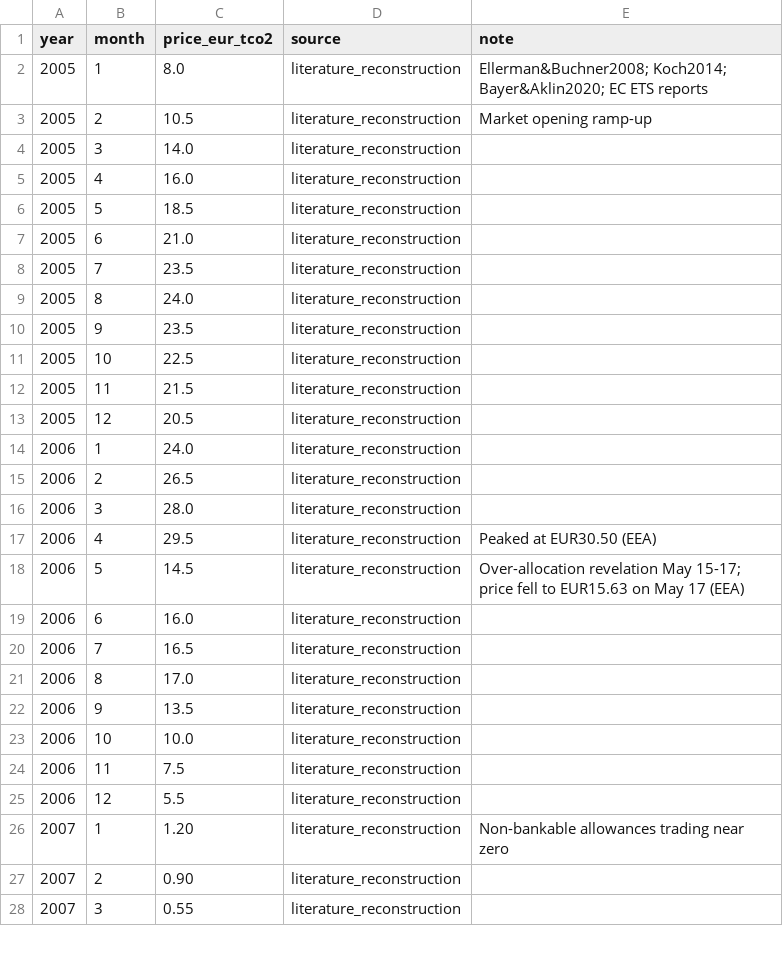
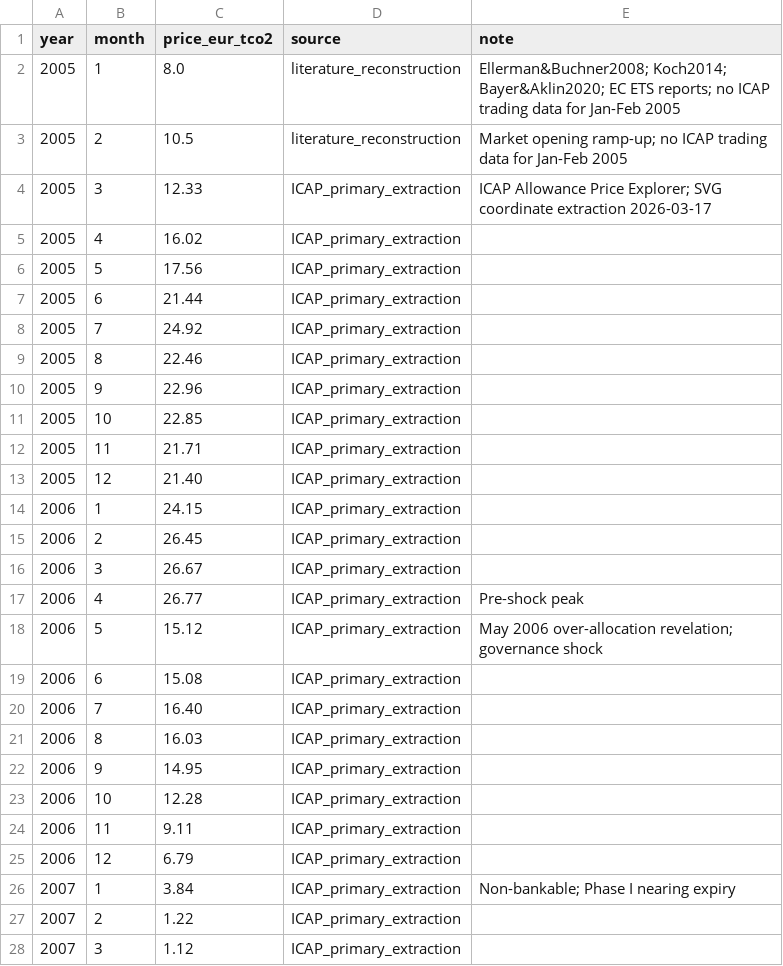
Before and after one commit to itshchandra-lab/carby-tho, a CSV file: data/raw/eua_prices_monthly.csv, drawn as a sheet; only a part is shown; the diff covers the shown part only.

Commit message:
EV/AI framework extensions: §7.9 Scenario A/B, §8.2 hyperscaler PPAs, §8.3 battery falsification, §7.6 compute monitoring note
Implements framework_extensions_ev_ai.md critical assessment (all P1 items):
- §7.9: Scenario A/B framing with explicit China marginalisation reversal under Scenario B; p_t sensitivity table (5 countries × 5 p_t values)
- §8.2: Hyperscaler nuclear PPAs paragraph (Microsoft-Constellation, Google-Kairos, Amazon); contracts-only principle, DOE/IEA projections excluded
- §8.3: Battery storage falsification row (≥72h / <$50/kWh / 2035) as Scenario A/B discriminator
- §7.6: Italic monitoring note on compute dependency (DPDP + MeitY as indicators); monitoring condition, not falsification condition
- Formal 3-variable Katzenstein filter rejected; China §7.5 compute footnote deferred to structural completion (P3)
- §3 framework section and §7.4 Katzenstein filter definition unchanged

Also: ICAP primary EUA Phase I data extraction (CV=0.805); HMM regime validation; GS dual specification table (longrun=2.87, contemporaneous≈5.4); synthetic Japan counterfactual (83% NEP erosion post-Fukushima); domain panel T1.3 marked fully resolved

```diff
--- a/data/raw/eua_prices_monthly.csv
+++ b/data/raw/eua_prices_monthly.csv
@@ -1,28 +1,28 @@
 year,month,price_eur_tco2,source,note
-2005,1,8.0,literature_reconstruction,"Ellerman&Buchner2008; Koch2014; Bayer&Aklin2020; EC ETS reports"
-2005,2,10.5,literature_reconstruction,"Market opening ramp-up"
-2005,3,14.0,literature_reconstruction,""
-2005,4,16.0,literature_reconstruction,""
-2005,5,18.5,literature_reconstruction,""
-2005,6,21.0,literature_reconstruction,""
-2005,7,23.5,literature_reconstruction,""
-2005,8,24.0,literature_reconstruction,""
-2005,9,23.5,literature_reconstruction,""
-2005,10,22.5,literature_reconstruction,""
-2005,11,21.5,literature_reconstruction,""
-2005,12,20.5,literature_reconstruction,""
-2006,1,24.0,literature_reconstruction,""
-2006,2,26.5,literature_reconstruction,""
-2006,3,28.0,literature_reconstruction,""
-2006,4,29.5,literature_reconstruction,"Peaked at EUR30.50 (EEA)"
-2006,5,14.5,literature_reconstruction,"Over-allocation revelation May 15-17; price fell to EUR15.63 on May 17 (EEA)"
-2006,6,16.0,literature_reconstruction,""
-2006,7,16.5,literature_reconstruction,""
-2006,8,17.0,literature_reconstruction,""
-2006,9,13.5,literature_reconstruction,""
-2006,10,10.0,literature_reconstruction,""
-2006,11,7.5,literature_reconstruction,""
-2006,12,5.5,literature_reconstruction,""
-2007,1,1.20,literature_reconstruction,"Non-bankable allowances trading near zero"
-2007,2,0.90,literature_reconstruction,""
-2007,3,0.55,literature_reconstruction,""
+2005,1,8.0,literature_reconstruction,"Ellerman&Buchner2008; Koch2014; Bayer&Aklin2020; EC ETS reports; no ICAP trading data for Jan-Feb 2005"
+2005,2,10.5,literature_reconstruction,"Market opening ramp-up; no ICAP trading data for Jan-Feb 2005"
+2005,3,12.33,ICAP_primary_extraction,"ICAP Allowance Price Explorer; SVG coordinate extraction 2026-03-17"
+2005,4,16.02,ICAP_primary_extraction,""
+2005,5,17.56,ICAP_primary_extraction,""
+2005,6,21.44,ICAP_primary_extraction,""
+2005,7,24.92,ICAP_primary_extraction,""
+2005,8,22.46,ICAP_primary_extraction,""
+2005,9,22.96,ICAP_primary_extraction,""
+2005,10,22.85,ICAP_primary_extraction,""
+2005,11,21.71,ICAP_primary_extraction,""
+2005,12,21.40,ICAP_primary_extraction,""
+2006,1,24.15,ICAP_primary_extraction,""
+2006,2,26.45,ICAP_primary_extraction,""
+2006,3,26.67,ICAP_primary_extraction,""
+2006,4,26.77,ICAP_primary_extraction,"Pre-shock peak"
+2006,5,15.12,ICAP_primary_extraction,"May 2006 over-allocation revelation; governance shock"
+2006,6,15.08,ICAP_primary_extraction,""
+2006,7,16.40,ICAP_primary_extraction,""
+2006,8,16.03,ICAP_primary_extraction,""
+2006,9,14.95,ICAP_primary_extraction,""
+2006,10,12.28,ICAP_primary_extraction,""
+2006,11,9.11,ICAP_primary_extraction,""
+2006,12,6.79,ICAP_primary_extraction,""
+2007,1,3.84,ICAP_primary_extraction,"Non-bankable; Phase I nearing expiry"
+2007,2,1.22,ICAP_primary_extraction,""
+2007,3,1.12,ICAP_primary_extraction,""
```
Also changed, not shown: 20 edited cells elsewhere in this file, 3 other files.
